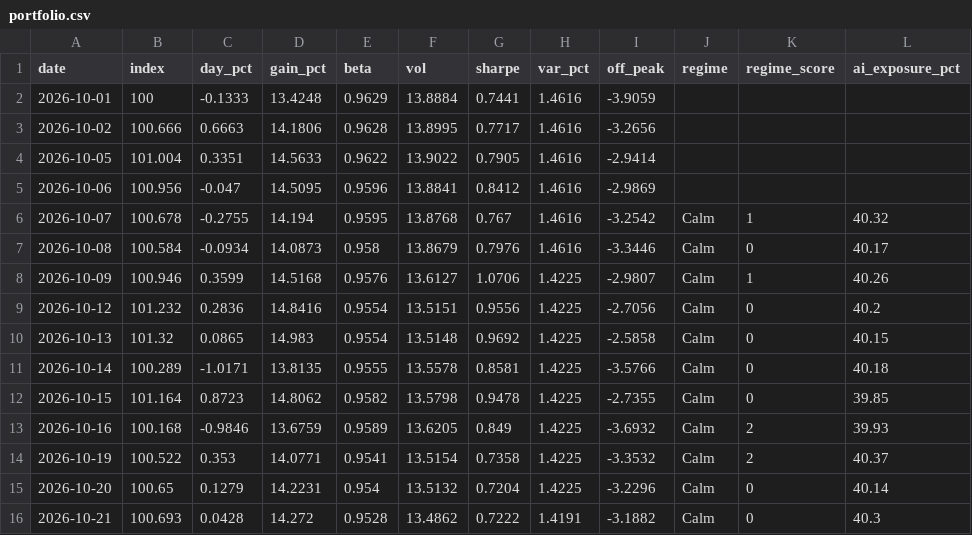
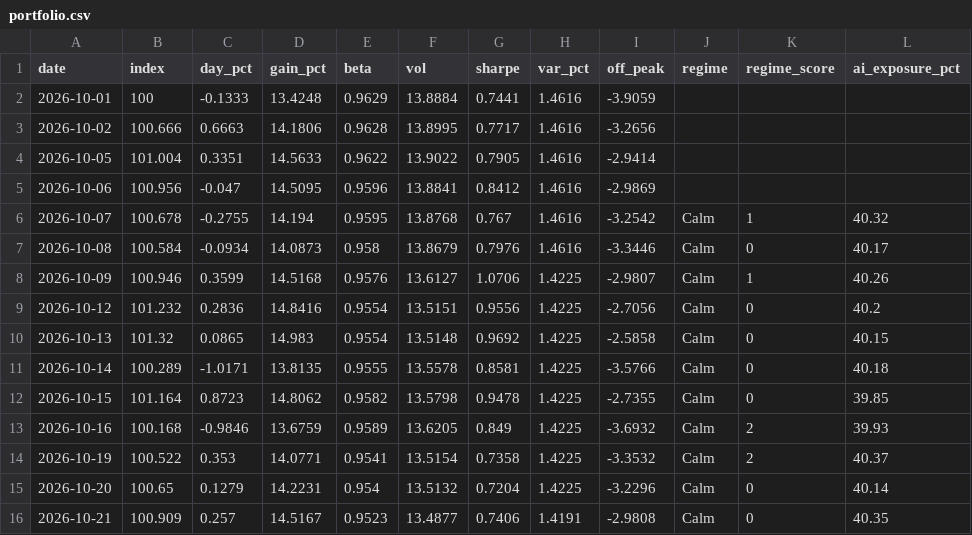
Before and after one commit to christophersherman99/DailyLetter, a CSV file: data/portfolio.csv, drawn as a sheet.

```diff
--- a/data/portfolio.csv
+++ b/data/portfolio.csv
@@ -15,2 +15,2 @@ date,index,day_pct,gain_pct,beta,vol,sharpe,var_pct,off_peak,regime,regime_score
 2026-10-20,100.65,0.1279,14.2231,0.954,13.5132,0.7204,1.4225,-3.2296,Calm,0,40.14
-2026-10-21,100.693,0.0428,14.272,0.9528,13.4862,0.7222,1.4191,-3.1882,Calm,0,40.3
+2026-10-21,100.909,0.257,14.5167,0.9523,13.4877,0.7406,1.4191,-2.9808,Calm,0,40.35
```
Also changed, not shown: data/holdings.csv, data/markets.csv, 4 other files.
